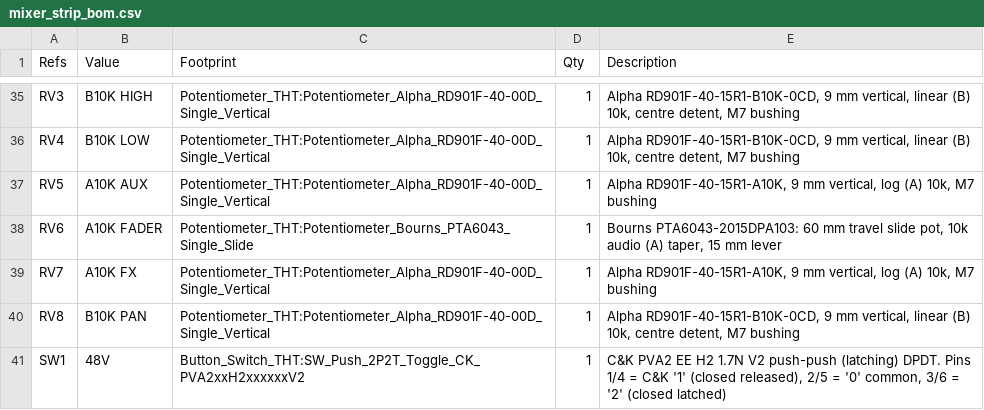
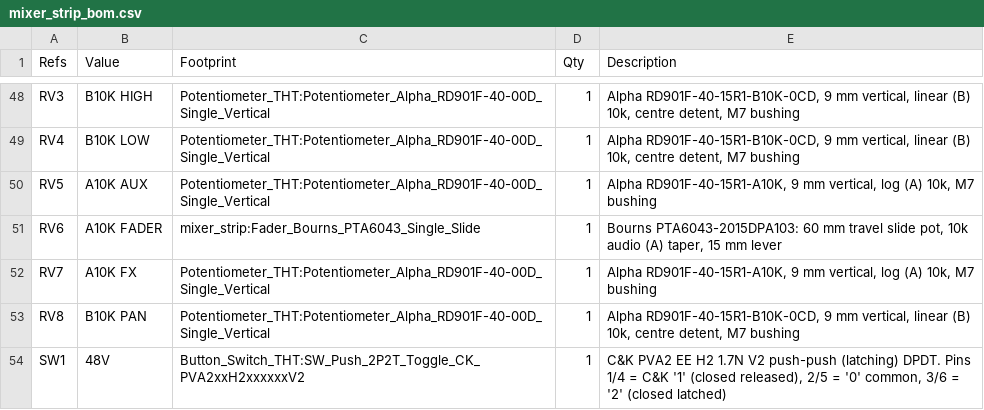
Before and after one commit to Omerica8/Stuff, a CSV file: mixer/phase2_strip/pcb/mixer_strip_bom.csv, drawn as a sheet; only a part is shown, gaps mark what is left out; the diff covers the shown part only.

```diff
--- a/mixer/phase2_strip/pcb/mixer_strip_bom.csv
+++ b/mixer/phase2_strip/pcb/mixer_strip_bom.csv
@@ -37,3 +50,3 @@
 "RV5","A10K AUX","Potentiometer_THT:Potentiometer_Alpha_RD901F-40-00D_Single_Vertical","1","Alpha RD901F-40-15R1-A10K, 9 mm vertical, log (A) 10k, M7 bushing"
-"RV6","A10K FADER","Potentiometer_THT:Potentiometer_Bourns_PTA6043_Single_Slide","1","Bourns PTA6043-2015DPA103: 60 mm travel slide pot, 10k audio (A) taper, 15 mm lever"
+"RV6","A10K FADER","mixer_strip:Fader_Bourns_PTA6043_Single_Slide","1","Bourns PTA6043-2015DPA103: 60 mm travel slide pot, 10k audio (A) taper, 15 mm lever"
 "RV7","A10K FX","Potentiometer_THT:Potentiometer_Alpha_RD901F-40-00D_Single_Vertical","1","Alpha RD901F-40-15R1-A10K, 9 mm vertical, log (A) 10k, M7 bushing"
```
Also changed, not shown: 15 added rows and 4 edited cells elsewhere in this file, controller/controller_bom.csv, mixer/phase4_stereo/pcb/mixer_stereo_bom.csv, 23 other files.
